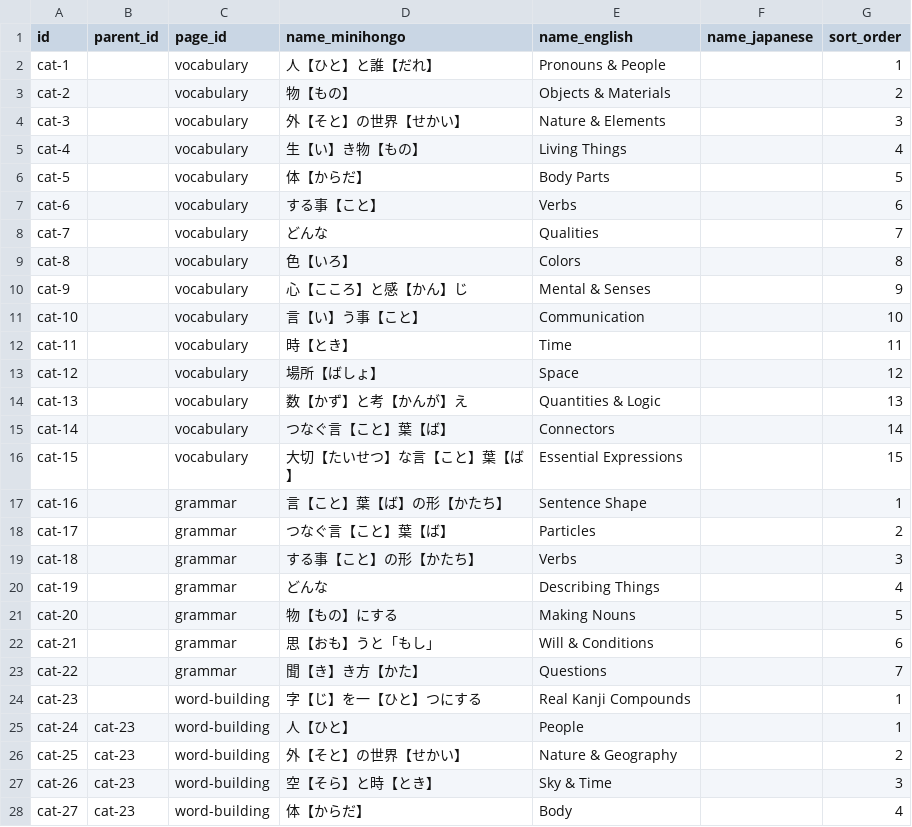
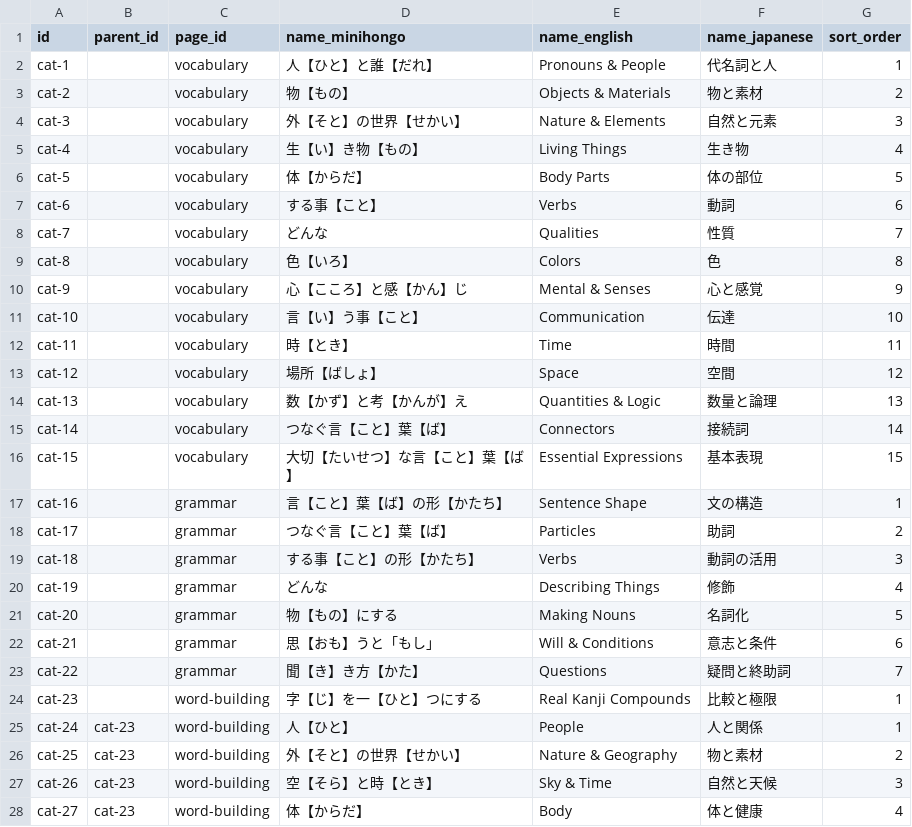
Before and after one commit to KakkoiDev/minihongo, a CSV file: data/categories.csv, drawn as a sheet; only a part is shown; the diff covers the shown part only.

Commit message:
Add Japanese translations for all remaining content data files
Fill ja columns across categories, dialog_groups, dialogs, expressions,
pages, stories, ui_strings, and words CSVs. Regenerate ja and mh pages.

```diff
--- a/data/categories.csv
+++ b/data/categories.csv
@@ -1,28 +1,28 @@
 id,parent_id,page_id,name_minihongo,name_english,name_japanese,sort_order
-cat-1,,vocabulary,人【ひと】と誰【だれ】,Pronouns & People,,1
-cat-2,,vocabulary,物【もの】,Objects & Materials,,2
-cat-3,,vocabulary,外【そと】の世界【せかい】,Nature & Elements,,3
-cat-4,,vocabulary,生【い】き物【もの】,Living Things,,4
-cat-5,,vocabulary,体【からだ】,Body Parts,,5
-cat-6,,vocabulary,する事【こと】,Verbs,,6
-cat-7,,vocabulary,どんな,Qualities,,7
-cat-8,,vocabulary,色【いろ】,Colors,,8
-cat-9,,vocabulary,心【こころ】と感【かん】じ,Mental & Senses,,9
-cat-10,,vocabulary,言【い】う事【こと】,Communication,,10
-cat-11,,vocabulary,時【とき】,Time,,11
-cat-12,,vocabulary,場所【ばしょ】,Space,,12
-cat-13,,vocabulary,数【かず】と考【かんが】え,Quantities & Logic,,13
-cat-14,,vocabulary,つなぐ言【こと】葉【ば】,Connectors,,14
-cat-15,,vocabulary,大切【たいせつ】な言【こと】葉【ば】,Essential Expressions,,15
-cat-16,,grammar,言【こと】葉【ば】の形【かたち】,Sentence Shape,,1
-cat-17,,grammar,つなぐ言【こと】葉【ば】,Particles,,2
-cat-18,,grammar,する事【こと】の形【かたち】,Verbs,,3
-cat-19,,grammar,どんな,Describing Things,,4
-cat-20,,grammar,物【もの】にする,Making Nouns,,5
-cat-21,,grammar,思【おも】うと「もし」,Will & Conditions,,6
-cat-22,,grammar,聞【き】き方【かた】,Questions,,7
-cat-23,,word-building,字【じ】を一【ひと】つにする,Real Kanji Compounds,,1
-cat-24,cat-23,word-building,人【ひと】,People,,1
-cat-25,cat-23,word-building,外【そと】の世界【せかい】,Nature & Geography,,2
-cat-26,cat-23,word-building,空【そら】と時【とき】,Sky & Time,,3
-cat-27,cat-23,word-building,体【からだ】,Body,,4
+cat-1,,vocabulary,人【ひと】と誰【だれ】,Pronouns & People,代名詞と人,1
+cat-2,,vocabulary,物【もの】,Objects & Materials,物と素材,2
+cat-3,,vocabulary,外【そと】の世界【せかい】,Nature & Elements,自然と元素,3
+cat-4,,vocabulary,生【い】き物【もの】,Living Things,生き物,4
+cat-5,,vocabulary,体【からだ】,Body Parts,体の部位,5
+cat-6,,vocabulary,する事【こと】,Verbs,動詞,6
+cat-7,,vocabulary,どんな,Qualities,性質,7
+cat-8,,vocabulary,色【いろ】,Colors,色,8
+cat-9,,vocabulary,心【こころ】と感【かん】じ,Mental & Senses,心と感覚,9
+cat-10,,vocabulary,言【い】う事【こと】,Communication,伝達,10
+cat-11,,vocabulary,時【とき】,Time,時間,11
+cat-12,,vocabulary,場所【ばしょ】,Space,空間,12
+cat-13,,vocabulary,数【かず】と考【かんが】え,Quantities & Logic,数量と論理,13
+cat-14,,vocabulary,つなぐ言【こと】葉【ば】,Connectors,接続詞,14
+cat-15,,vocabulary,大切【たいせつ】な言【こと】葉【ば】,Essential Expressions,基本表現,15
+cat-16,,grammar,言【こと】葉【ば】の形【かたち】,Sentence Shape,文の構造,1
+cat-17,,grammar,つなぐ言【こと】葉【ば】,Particles,助詞,2
+cat-18,,grammar,する事【こと】の形【かたち】,Verbs,動詞の活用,3
+cat-19,,grammar,どんな,Describing Things,修飾,4
+cat-20,,grammar,物【もの】にする,Making Nouns,名詞化,5
+cat-21,,grammar,思【おも】うと「もし」,Will & Conditions,意志と条件,6
+cat-22,,grammar,聞【き】き方【かた】,Questions,疑問と終助詞,7
+cat-23,,word-building,字【じ】を一【ひと】つにする,Real Kanji Compounds,比較と極限,1
+cat-24,cat-23,word-building,人【ひと】,People,人と関係,1
+cat-25,cat-23,word-building,外【そと】の世界【せかい】,Nature & Geography,物と素材,2
+cat-26,cat-23,word-building,空【そら】と時【とき】,Sky & Time,自然と天候,3
+cat-27,cat-23,word-building,体【からだ】,Body,体と健康,4
```
Also changed, not shown: 50 edited cells elsewhere in this file, data/dialog_groups.csv, data/dialogs.csv, 11 other files.
